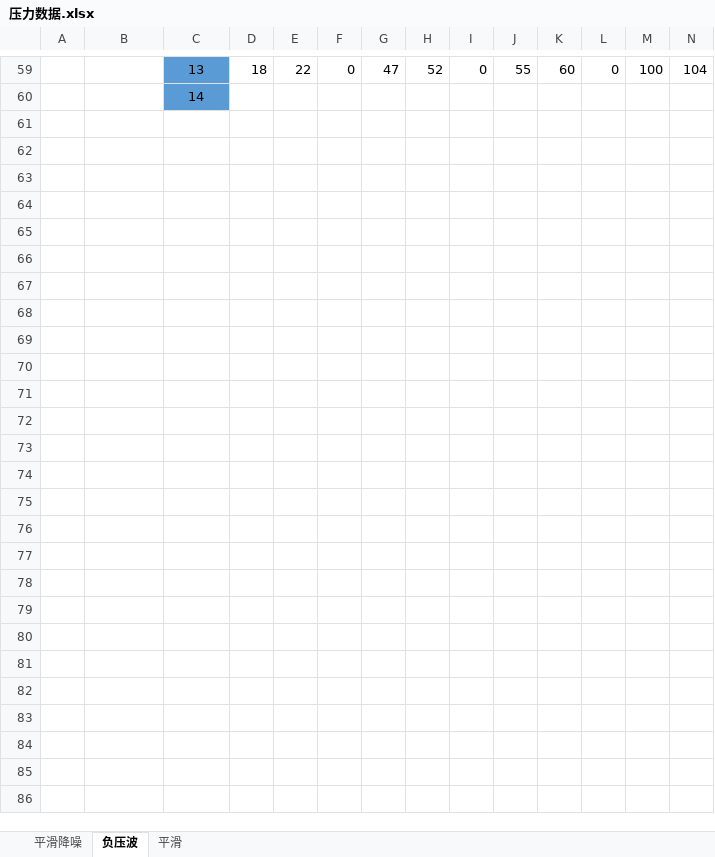
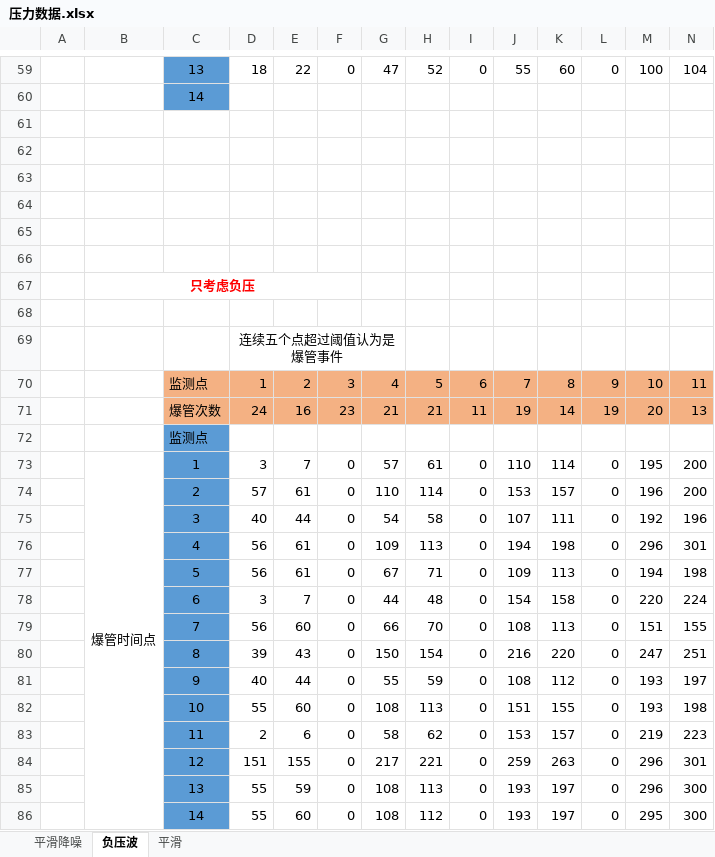
Before and after one commit to Grand2015/IESLAB, an Excel workbook: Burst-Detection/压力数据.xlsx, sheet 负压波, drawn as a sheet; only a part is shown, gaps mark what is left out; values as stored, in another font and other column widths than the file's, no borders; 1 other sheet too large or unreadable and not compared; rows hold the shown columns only; the diff covers the shown part only; the diff names each change by its address in the sheet, - before the commit and + after, or states it on an @@ line.

```diff
--- a/Burst-Detection/压力数据.xlsx (sheet 负压波)
+++ b/Burst-Detection/压力数据.xlsx (sheet 负压波)
+row 61: (empty)
+row 62: (empty)
+row 63: (empty)
+row 64: (empty)
+row 65: (empty)
+row 66: (empty)
+row 67:  | 只考虑负压
+row 68: (empty)
+row 69:  |  |  | 连续五个点超过阈值认为是爆管事件
+row 70:  |  | 监测点 | 1 | 2 | 3 | 4 | 5 | 6 | 7 | 8 | 9 | 10 | 11
+row 71:  |  | 爆管次数 | 24 | 16 | 23 | 21 | 21 | 11 | 19 | 14 | 19 | 20 | 13
+row 72:  |  | 监测点
+row 73:  | 爆管时间点 | 1 | 3 | 7 | 0 | 57 | 61 | 0 | 110 | 114 | 0 | 195 | 200
+row 74:  |  | 2 | 57 | 61 | 0 | 110 | 114 | 0 | 153 | 157 | 0 | 196 | 200
+row 75:  |  | 3 | 40 | 44 | 0 | 54 | 58 | 0 | 107 | 111 | 0 | 192 | 196
+row 76:  |  | 4 | 56 | 61 | 0 | 109 | 113 | 0 | 194 | 198 | 0 | 296 | 301
+row 77:  |  | 5 | 56 | 61 | 0 | 67 | 71 | 0 | 109 | 113 | 0 | 194 | 198
+row 78:  |  | 6 | 3 | 7 | 0 | 44 | 48 | 0 | 154 | 158 | 0 | 220 | 224
+row 79:  |  | 7 | 56 | 60 | 0 | 66 | 70 | 0 | 108 | 113 | 0 | 151 | 155
+row 80:  |  | 8 | 39 | 43 | 0 | 150 | 154 | 0 | 216 | 220 | 0 | 247 | 251
+row 81:  |  | 9 | 40 | 44 | 0 | 55 | 59 | 0 | 108 | 112 | 0 | 193 | 197
+row 82:  |  | 10 | 55 | 60 | 0 | 108 | 113 | 0 | 151 | 155 | 0 | 193 | 198
+row 83:  |  | 11 | 2 | 6 | 0 | 58 | 62 | 0 | 153 | 157 | 0 | 219 | 223
+row 84:  |  | 12 | 151 | 155 | 0 | 217 | 221 | 0 | 259 | 263 | 0 | 296 | 301
+row 85:  |  | 13 | 55 | 59 | 0 | 108 | 113 | 0 | 193 | 197 | 0 | 296 | 300
+row 86:  |  | 14 | 55 | 60 | 0 | 108 | 112 | 0 | 193 | 197 | 0 | 295 | 300
```
Also changed, not shown: 1 edited cell elsewhere in this sheet, 1 other file.
